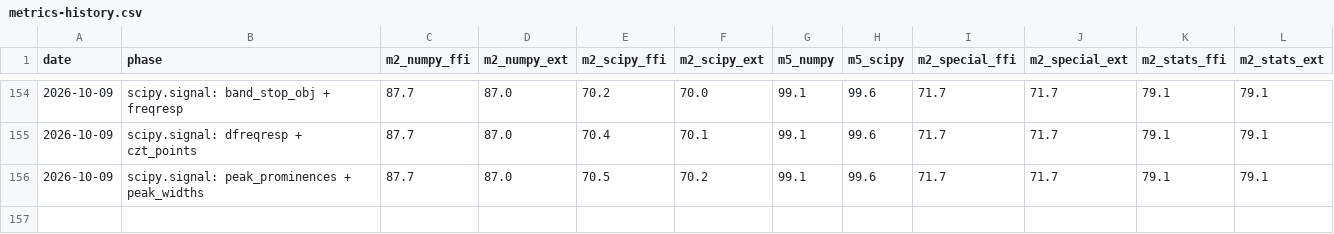
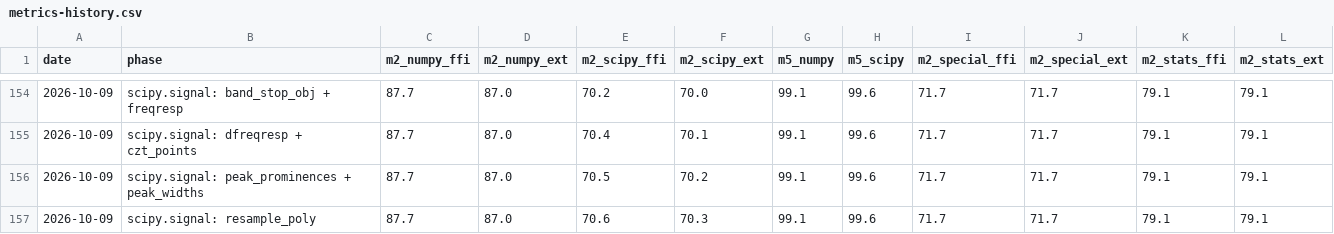
Before and after one commit to DMJ-CV-91913/tessero, a CSV file: .work/metrics-history.csv, drawn as a sheet; only a part is shown, gaps mark what is left out.

```diff
--- a/.work/metrics-history.csv
+++ b/.work/metrics-history.csv
@@ -156 +156,2 @@ date,phase,m2_numpy_ffi,m2_numpy_ext,m2_scipy_ffi,m2_scipy_ext,m5_numpy,m5_scipy
 2026-10-09,scipy.signal: peak_prominences + peak_widths,87.7,87.0,70.5,70.2,99.1,99.6,71.7,71.7,79.1,79.1
+2026-10-09,scipy.signal: resample_poly,87.7,87.0,70.6,70.3,99.1,99.6,71.7,71.7,79.1,79.1
```
Also changed, not shown: 14 other files.
